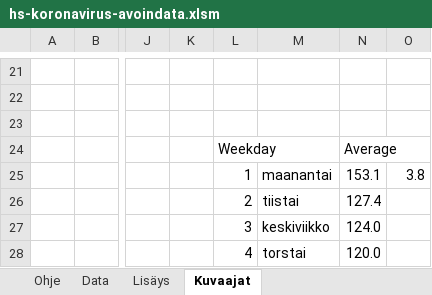
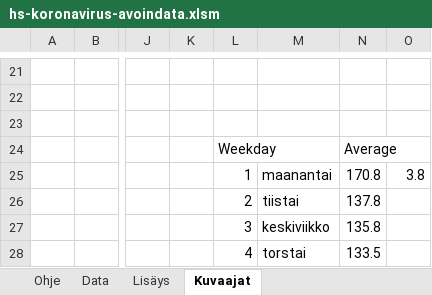
Before and after one commit to jussivirkkala/Excel, an Excel workbook: hs-koronavirus-avoindata/hs-koronavirus-avoindata.xlsm, sheet Kuvaajat, drawn as a sheet; only a part is shown, gaps mark what is left out; values as stored, in another font and other column widths than the file's, no borders; charts and pictures not drawn; 1 other sheet too large or unreadable and not compared; the diff covers the shown part only; the diff names each change by its address in the sheet, - before the commit and + after, or states it on an @@ line.

```diff
--- a/hs-koronavirus-avoindata/hs-koronavirus-avoindata.xlsm (sheet Kuvaajat)
+++ b/hs-koronavirus-avoindata/hs-koronavirus-avoindata.xlsm (sheet Kuvaajat)
-N25: 153.1
+N25: 170.8
-N26: 127.4
+N26: 137.8
-N27: 124.0
+N27: 135.8
-N28: 120.0
+N28: 133.5
```
Also changed, not shown: 8 edited cells elsewhere in this sheet, sheet Data, formulas that keep their value, charts or pictures.
